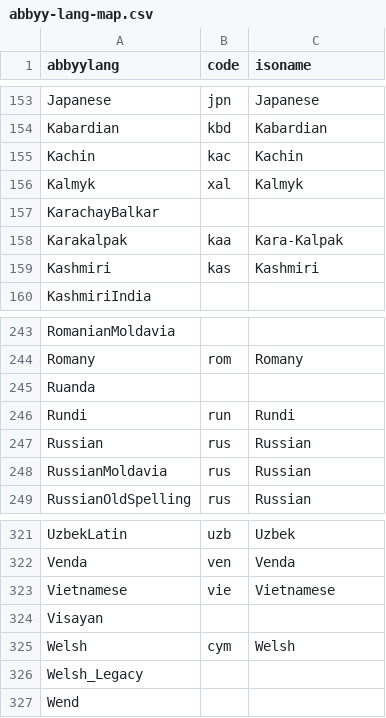
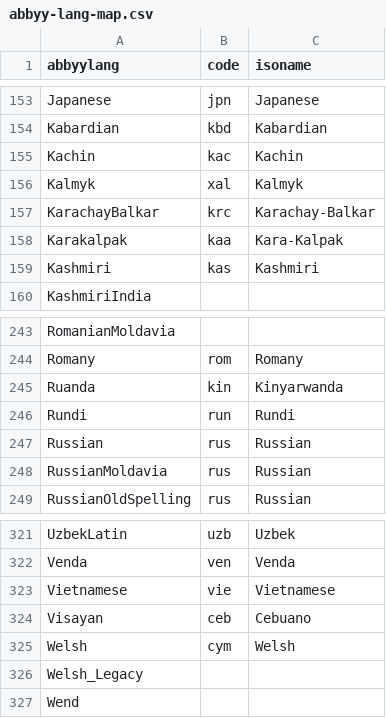
Before and after one commit to internetarchive/archive-hocr-tools, a CSV file: hocr/data/abbyy-lang-map.csv, drawn as a sheet; only a part is shown, gaps mark what is left out.

Commit message:
abbyy-lang-map: add more languages

```diff
--- a/hocr/data/abbyy-lang-map.csv
+++ b/hocr/data/abbyy-lang-map.csv
@@ -156,3 +156,3 @@ Kachin,kac,Kachin
 Kalmyk,xal,Kalmyk
-KarachayBalkar,,
+KarachayBalkar,krc,Karachay-Balkar
 Karakalpak,kaa,Kara-Kalpak
@@ -244,3 +244,3 @@ RomanianMoldavia,,
 Romany,rom,Romany
-Ruanda,,
+Ruanda,kin,Kinyarwanda
 Rundi,run,Rundi
@@ -323,3 +323,3 @@ Venda,ven,Venda
 Vietnamese,vie,Vietnamese
-Visayan,,
+Visayan,ceb,Cebuano
 Welsh,cym,Welsh
```
